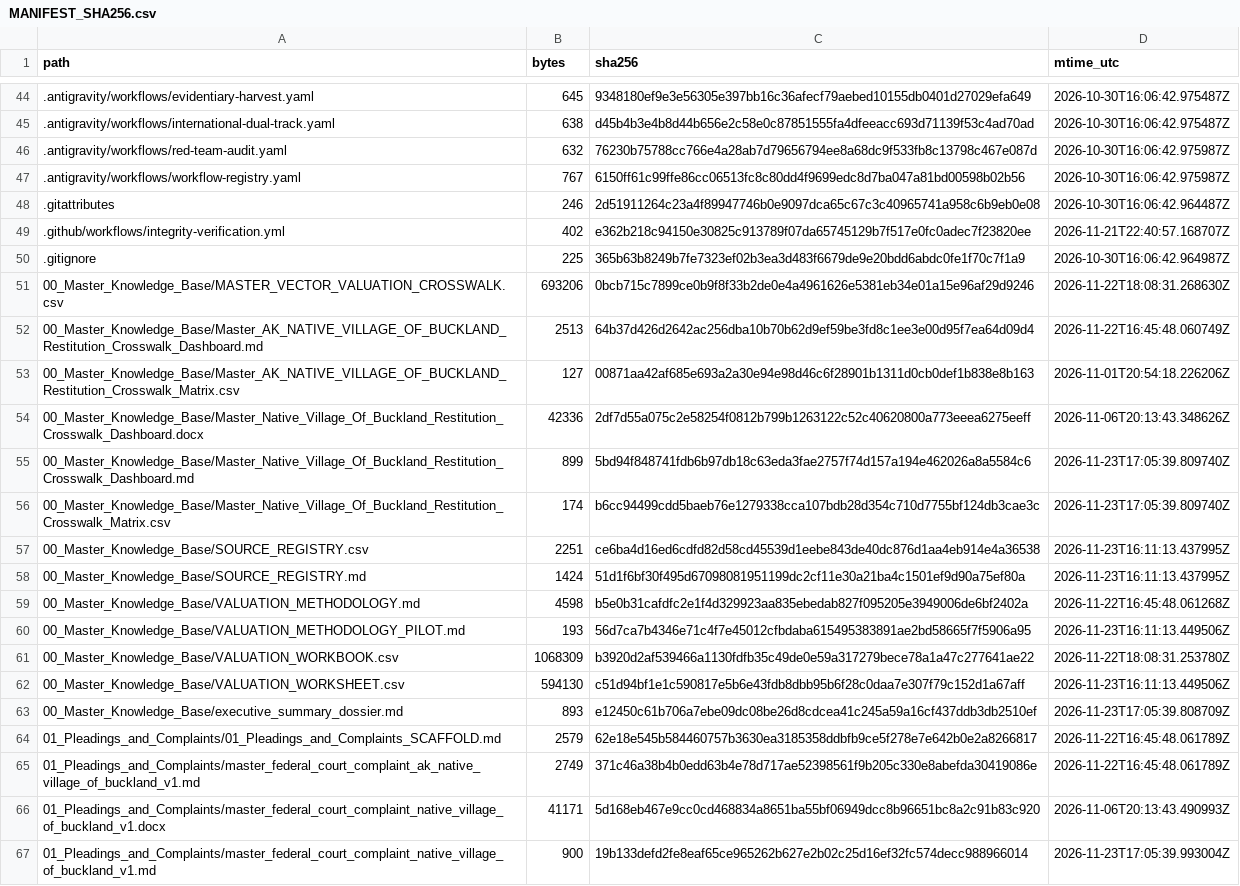
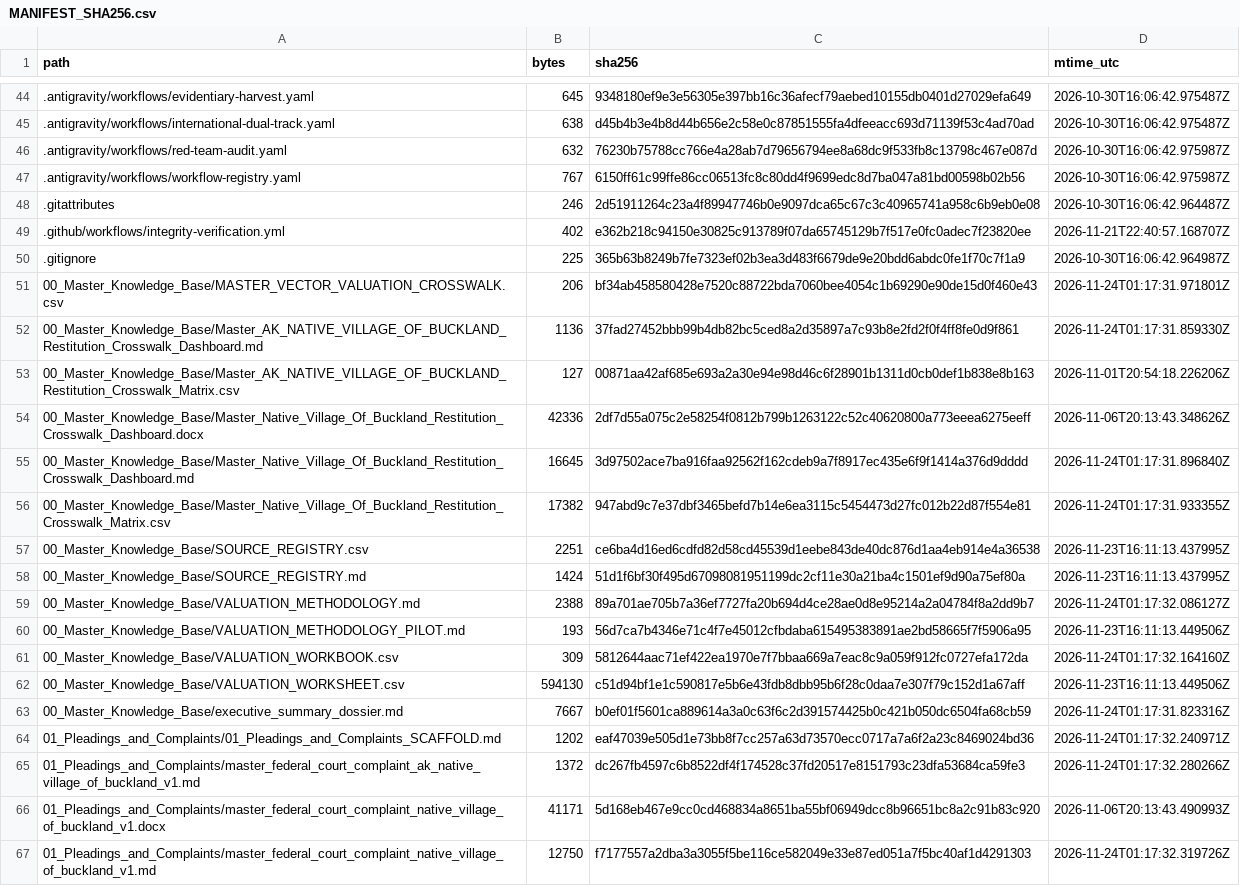
Before and after one commit to GlobalRestitutionAlliance/turtle-island-us-ak-native-village-of-buckland-master-litigation, a CSV file: 99_Archives_and_Manifests/MANIFEST_SHA256.csv, drawn as a sheet; only a part is shown, gaps mark what is left out; the diff covers the shown part only.

```diff
--- a/99_Archives_and_Manifests/MANIFEST_SHA256.csv
+++ b/99_Archives_and_Manifests/MANIFEST_SHA256.csv
@@ -50,18 +50,18 @@ path,bytes,sha256,mtime_utc
 .gitignore,225,365b63b8249b7fe7323ef02b3ea3d483f6679de9e20bdd6abdc0fe1f70c7f1a9,2026-10-30T16:06:42.964987Z
-00_Master_Knowledge_Base/MASTER_VECTOR_VALUATION_CROSSWALK.csv,693206,0bcb715c7899ce0b9f8f33b2de0e4a4961626e5381eb34e01a15e96af29d9246,2026-11-22T18:08:31.268630Z
-00_Master_Knowledge_Base/Master_AK_NATIVE_VILLAGE_OF_BUCKLAND_Restitution_Crosswalk_Dashboard.md,2513,64b37d426d2642ac256dba10b70b62d9ef59be3fd8c1ee3e00d95f7ea64d09d4,2026-11-22T16:45:48.060749Z
+00_Master_Knowledge_Base/MASTER_VECTOR_VALUATION_CROSSWALK.csv,206,bf34ab458580428e7520c88722bda7060bee4054c1b69290e90de15d0f460e43,2026-11-24T01:17:31.971801Z
+00_Master_Knowledge_Base/Master_AK_NATIVE_VILLAGE_OF_BUCKLAND_Restitution_Crosswalk_Dashboard.md,1136,37fad27452bbb99b4db82bc5ced8a2d35897a7c93b8e2fd2f0f4ff8fe0d9f861,2026-11-24T01:17:31.859330Z
 00_Master_Knowledge_Base/Master_AK_NATIVE_VILLAGE_OF_BUCKLAND_Restitution_Crosswalk_Matrix.csv,127,00871aa42af685e693a2a30e94e98d46c6f28901b1311d0cb0def1b838e8b163,2026-11-01T20:54:18.226206Z
 00_Master_Knowledge_Base/Master_Native_Village_Of_Buckland_Restitution_Crosswalk_Dashboard.docx,42336,2df7d55a075c2e58254f0812b799b1263122c52c40620800a773eeea6275eeff,2026-11-06T20:13:43.348626Z
-00_Master_Knowledge_Base/Master_Native_Village_Of_Buckland_Restitution_Crosswalk_Dashboard.md,899,5bd94f848741fdb6b97db18c63eda3fae2757f74d157a194e462026a8a5584c6,2026-11-23T17:05:39.809740Z
-00_Master_Knowledge_Base/Master_Native_Village_Of_Buckland_Restitution_Crosswalk_Matrix.csv,174,b6cc94499cdd5baeb76e1279338cca107bdb28d354c710d7755bf124db3cae3c,2026-11-23T17:05:39.809740Z
+00_Master_Knowledge_Base/Master_Native_Village_Of_Buckland_Restitution_Crosswalk_Dashboard.md,16645,3d97502ace7ba916faa92562f162cdeb9a7f8917ec435e6f9f1414a376d9dddd,2026-11-24T01:17:31.896840Z
+00_Master_Knowledge_Base/Master_Native_Village_Of_Buckland_Restitution_Crosswalk_Matrix.csv,17382,947abd9c7e37dbf3465befd7b14e6ea3115c5454473d27fc012b22d87f554e81,2026-11-24T01:17:31.933355Z
 00_Master_Knowledge_Base/SOURCE_REGISTRY.csv,2251,ce6ba4d16ed6cdfd82d58cd45539d1eebe843de40dc876d1aa4eb914e4a36538,2026-11-23T16:11:13.437995Z
 00_Master_Knowledge_Base/SOURCE_REGISTRY.md,1424,51d1f6bf30f495d67098081951199dc2cf11e30a21ba4c1501ef9d90a75ef80a,2026-11-23T16:11:13.437995Z
-00_Master_Knowledge_Base/VALUATION_METHODOLOGY.md,4598,b5e0b31cafdfc2e1f4d329923aa835ebedab827f095205e3949006de6bf2402a,2026-11-22T16:45:48.061268Z
+00_Master_Knowledge_Base/VALUATION_METHODOLOGY.md,2388,89a701ae705b7a36ef7727fa20b694d4ce28ae0d8e95214a2a04784f8a2dd9b7,2026-11-24T01:17:32.086127Z
 00_Master_Knowledge_Base/VALUATION_METHODOLOGY_PILOT.md,193,56d7ca7b4346e71c4f7e45012cfbdaba615495383891ae2bd58665f7f5906a95,2026-11-23T16:11:13.449506Z
-00_Master_Knowledge_Base/VALUATION_WORKBOOK.csv,1068309,b3920d2af539466a1130fdfb35c49de0e59a317279bece78a1a47c277641ae22,2026-11-22T18:08:31.253780Z
+00_Master_Knowledge_Base/VALUATION_WORKBOOK.csv,309,5812644aac71ef422ea1970e7f7bbaa669a7eac8c9a059f912fc0727efa172da,2026-11-24T01:17:32.164160Z
 00_Master_Knowledge_Base/VALUATION_WORKSHEET.csv,594130,c51d94bf1e1c590817e5b6e43fdb8dbb95b6f28c0daa7e307f79c152d1a67aff,2026-11-23T16:11:13.449506Z
-00_Master_Knowledge_Base/executive_summary_dossier.md,893,e12450c61b706a7ebe09dc08be26d8cdcea41c245a59a16cf437ddb3db2510ef,2026-11-23T17:05:39.808709Z
-01_Pleadings_and_Complaints/01_Pleadings_and_Complaints_SCAFFOLD.md,2579,62e18e545b584460757b3630ea3185358ddbfb9ce5f278e7e642b0e2a8266817,2026-11-22T16:45:48.061789Z
-01_Pleadings_and_Complaints/master_federal_court_complaint_ak_native_village_of_buckland_v1.md,2749,371c46a38b4b0edd63b4e78d717ae52398561f9b205c330e8abefda30419086e,2026-11-22T16:45:48.061789Z
+00_Master_Knowledge_Base/executive_summary_dossier.md,7667,b0ef01f5601ca889614a3a0c63f6c2d391574425b0c421b050dc6504fa68cb59,2026-11-24T01:17:31.823316Z
+01_Pleadings_and_Complaints/01_Pleadings_and_Complaints_SCAFFOLD.md,1202,eaf47039e505d1e73bb8f7cc257a63d73570ecc0717a7a6f2a23c8469024bd36,2026-11-24T01:17:32.240971Z
+01_Pleadings_and_Complaints/master_federal_court_complaint_ak_native_village_of_buckland_v1.md,1372,dc267fb4597c6b8522df4f174528c37fd20517e8151793c23dfa53684ca59fe3,2026-11-24T01:17:32.280266Z
 01_Pleadings_and_Complaints/master_federal_court_complaint_native_village_of_buckland_v1.docx,41171,5d168eb467e9cc0cd468834a8651ba55bf06949dcc8b96651bc8a2c91b83c920,2026-11-06T20:13:43.490993Z
-01_Pleadings_and_Complaints/master_federal_court_complaint_native_village_of_buckland_v1.md,900,19b133defd2fe8eaf65ce965262b627e2b02c25d16ef32fc574decc988966014,2026-11-23T17:05:39.993004Z
+01_Pleadings_and_Complaints/master_federal_court_complaint_native_village_of_buckland_v1.md,12750,f7177557a2dba3a3055f5be116ce582049e33e87ed051a7f5bc40af1d4291303,2026-11-24T01:17:32.319726Z
```
Also changed, not shown: 86 edited cells elsewhere in this file, 39 other files.
